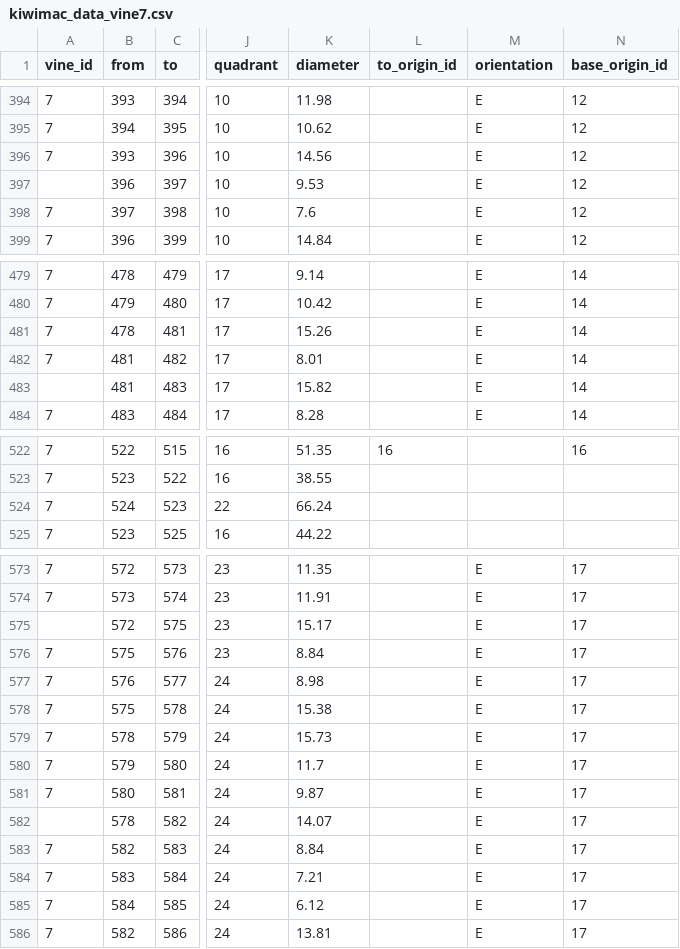
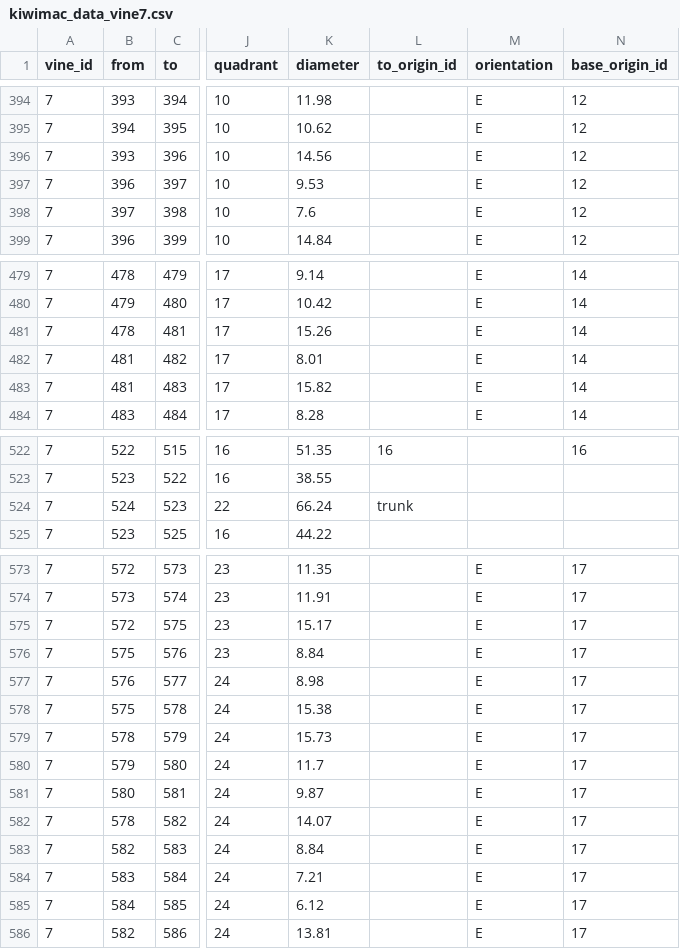
Before and after one commit to patricksnelgar/kiwifruit-graph-theory, a CSV file: input/architecture/kiwimac_data_vine7.csv, drawn as a sheet; only a part is shown, gaps mark what is left out; the diff names each change by its address in the sheet, - before the commit and + after, or states it on an @@ line.

Commit message:
refactored code for stacking vine data. reorganised folder structure to eliminate redundant subfolders. Fixed some issues with data missing vine IDs & origin IDs. fixed inconsistency of environment varaibles between inporting the stacked vine data & generating it. TODO: refactor individual vine metric graphing."

```diff
--- a/input/architecture/kiwimac_data_vine7.csv
+++ b/input/architecture/kiwimac_data_vine7.csv
-A397 (vine_id): (empty)
+A397 (vine_id): 7
-A483 (vine_id): (empty)
+A483 (vine_id): 7
-L524 (to_origin_id): (empty)
+L524 (to_origin_id): trunk
-A575 (vine_id): (empty)
+A575 (vine_id): 7
-A582 (vine_id): (empty)
+A582 (vine_id): 7
```
Also changed, not shown: input/architecture/kiwimac_data_vine2.csv, input/architecture/kiwimac_data_vine3.csv, 38 other files.
